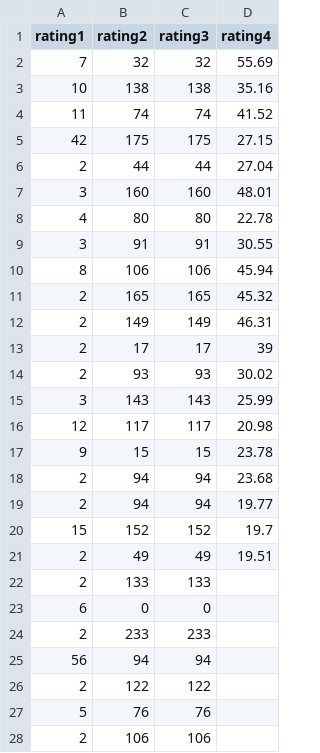
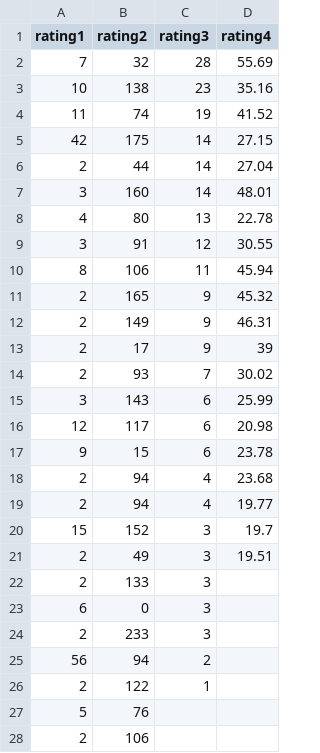
Before and after one commit to mascotinme/MSDA-IS607, a CSV file: ratings.csv, drawn as a sheet; only a part is shown; the diff covers the shown part only.

Commit message:
rating3
ratings3

```diff
--- a/ratings.csv
+++ b/ratings.csv
@@ -2,27 +2,27 @@ rating1,rating2,rating3,rating4
-7,32,32,55.69
-10,138,138,35.16
-11,74,74,41.52
-42,175,175,27.15
-2,44,44,27.04
-3,160,160,48.01
-4,80,80,22.78
-3,91,91,30.55
-8,106,106,45.94
-2,165,165,45.32
-2,149,149,46.31
-2,17,17,39
-2,93,93,30.02
-3,143,143,25.99
-12,117,117,20.98
-9,15,15,23.78
-2,94,94,23.68
-2,94,94,19.77
-15,152,152,19.7
-2,49,49,19.51
-2,133,133,
-6,0,0,
-2,233,233,
-56,94,94,
-2,122,122,
-5,76,76,
-2,106,106,
+7,32,28,55.69,
+10,138,23,35.16,
+11,74,19,41.52,
+42,175,14,27.15,
+2,44,14,27.04,
+3,160,14,48.01,
+4,80,13,22.78,
+3,91,12,30.55,
+8,106,11,45.94,
+2,165,9,45.32,
+2,149,9,46.31,
+2,17,9,39,
+2,93,7,30.02,
+3,143,6,25.99,
+12,117,6,20.98,
+9,15,6,23.78,
+2,94,4,23.68,
+2,94,4,19.77,
+15,152,3,19.7,
+2,49,3,19.51,
+2,133,3,,
+6,0,3,,
+2,233,3,,
+56,94,2,,
+2,122,1,,
+5,76,,,
+2,106,,,
```
Also changed, not shown: other rows of this file.
